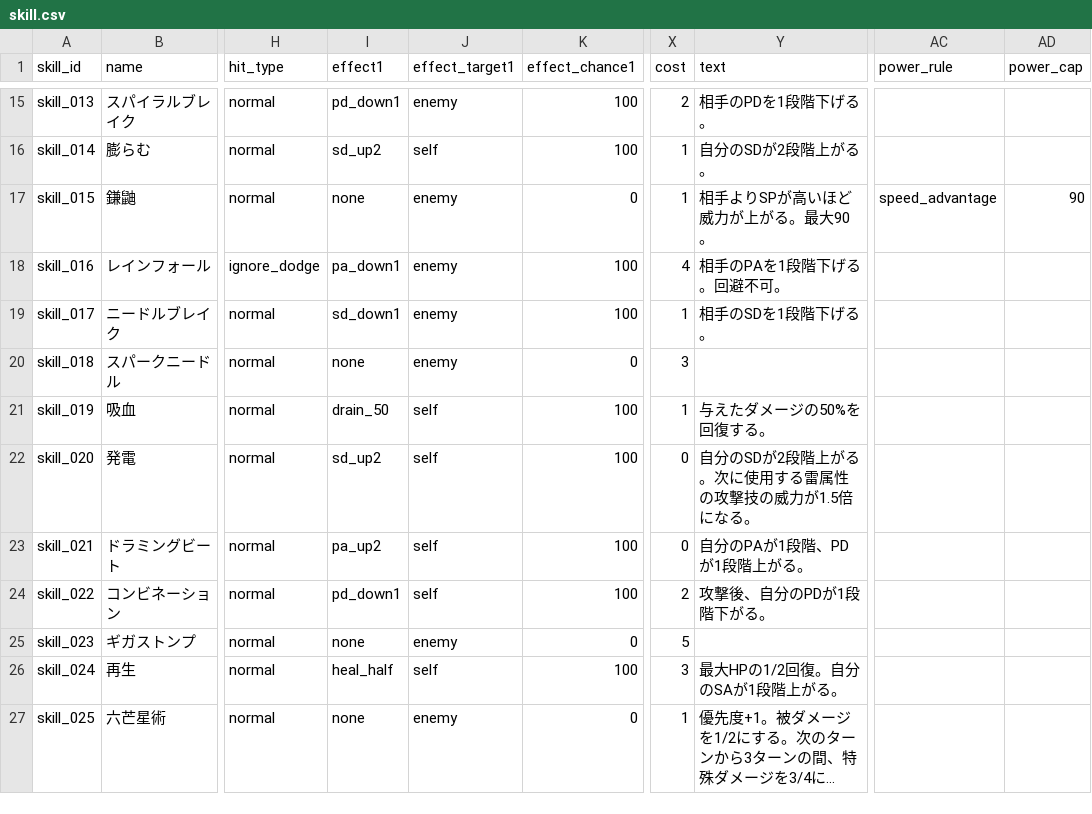
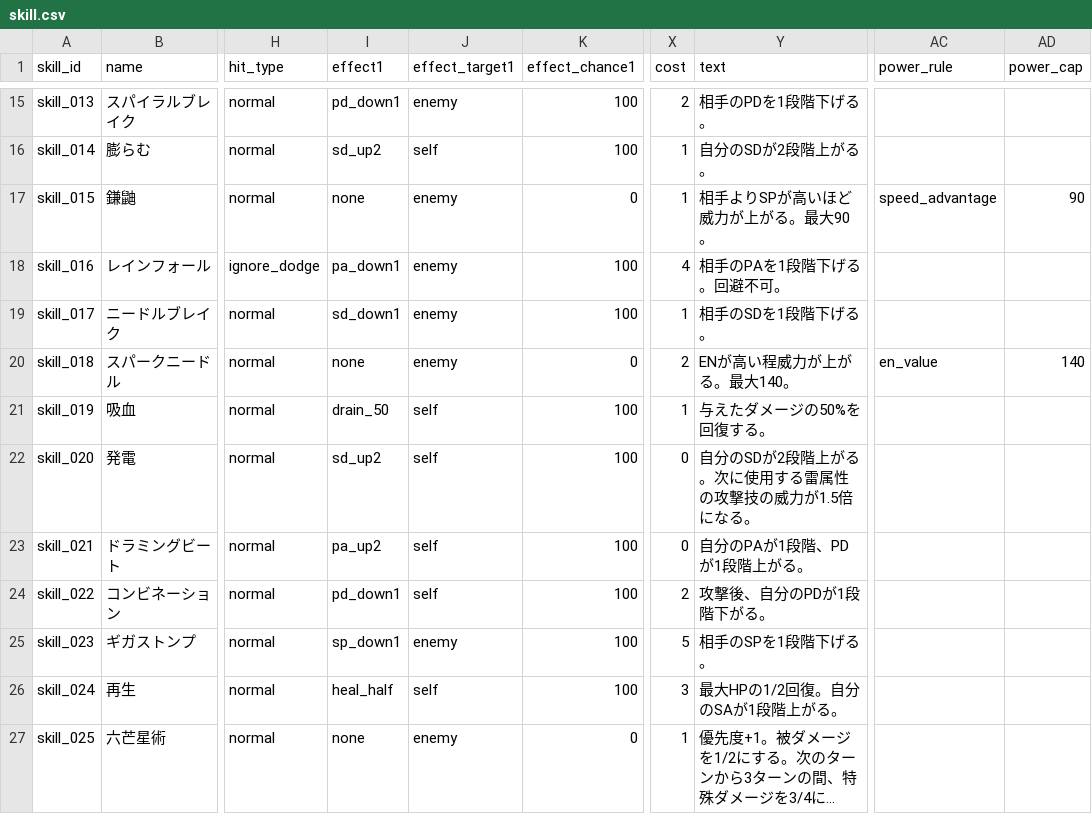
Before and after one commit to b16e17f18/GENE-ORDER, a CSV file: data/skill.csv, drawn as a sheet; only a part is shown, gaps mark what is left out; long unchanged cells end in …; the diff covers the shown part only; the diff names each change by its address in the sheet, - before the commit and + after, or states it on an @@ line.

```diff
--- a/data/skill.csv
+++ b/data/skill.csv
-X20 (cost): 3
+X20 (cost): 2
-Y20 (text): (empty)
+Y20 (text): ENが高い程威力が上がる。最大140。
-AC20 (power_rule): (empty)
+AC20 (power_rule): en_value
-AD20 (power_cap): (empty)
+AD20 (power_cap): 140
-I25 (effect1): none
+I25 (effect1): sp_down1
-K25 (effect_chance1): 0
+K25 (effect_chance1): 100
-Y25 (text): (empty)
+Y25 (text): 相手のSPを1段階下げる。
```
Also changed, not shown: 20 edited cells elsewhere in this file, 1 other file.
